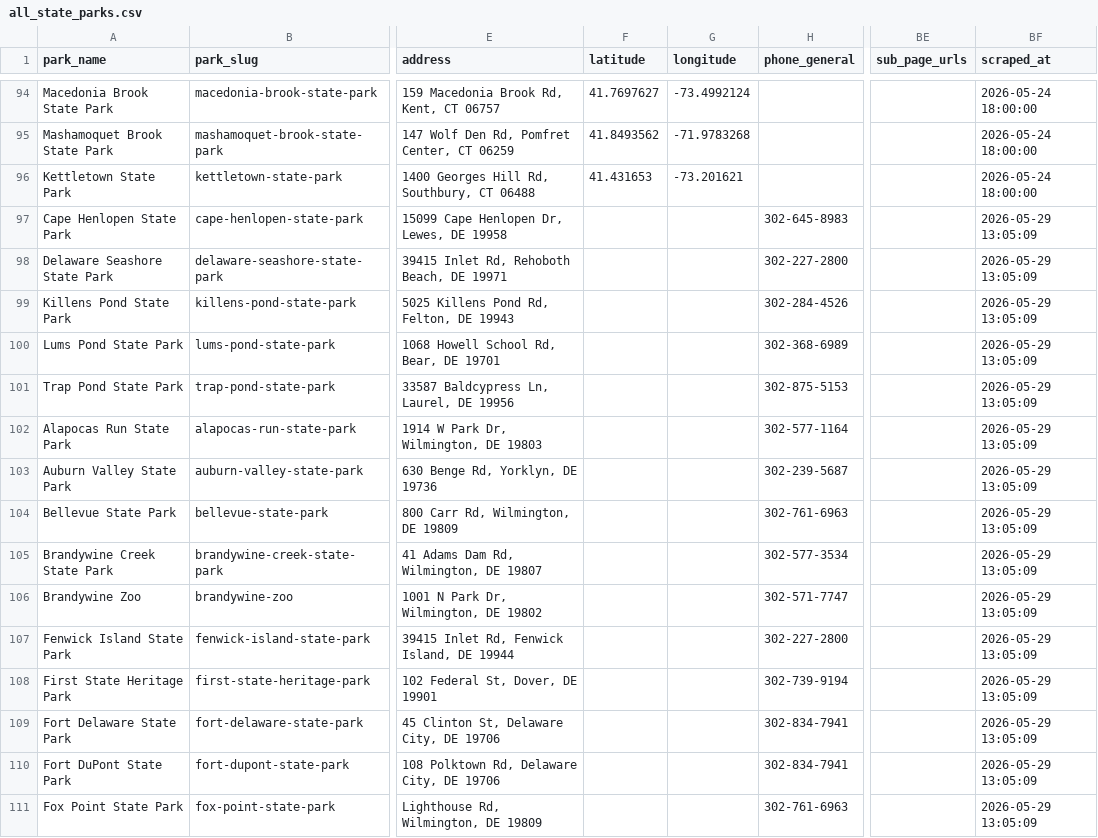
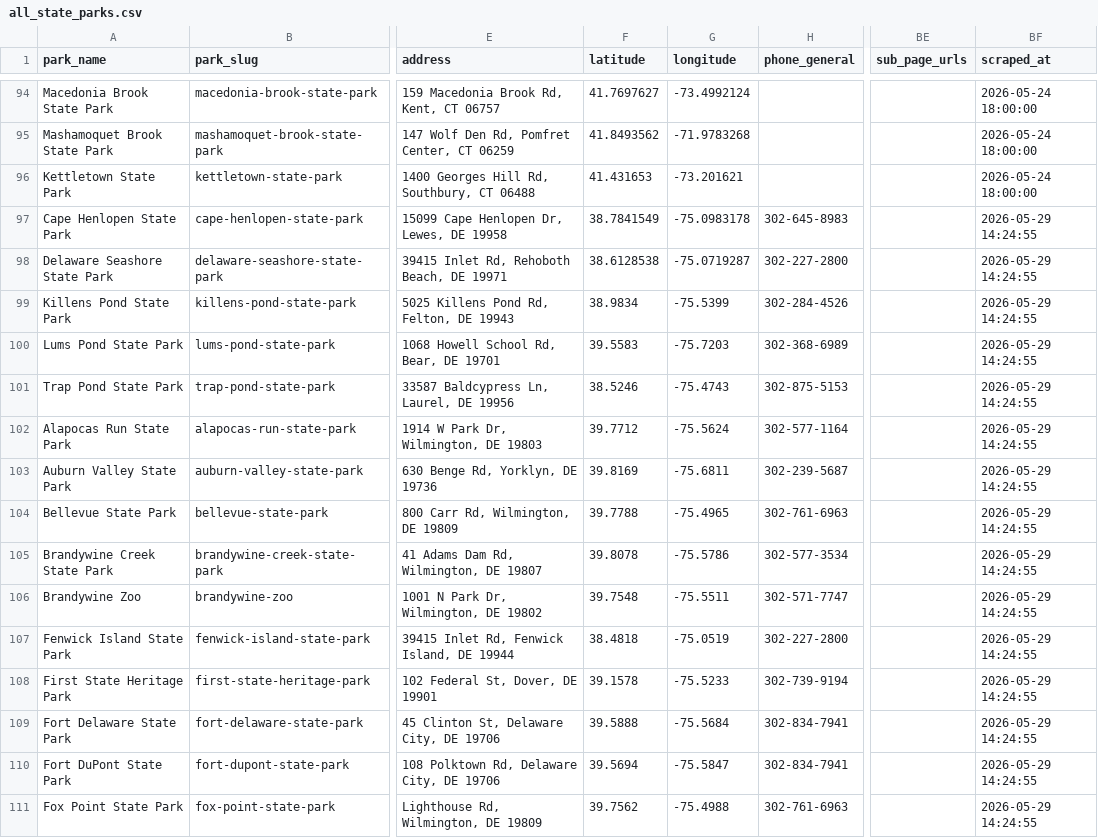
Before and after one commit to hayniec/state-parks-camping, a CSV file: all_state_parks.csv, drawn as a sheet; only a part is shown, gaps mark what is left out; the diff covers the shown part only; the diff names each change by its address in the sheet, - before the commit and + after, or states it on an @@ line.

Commit message:
Fix Delaware coordinates parsing in scrape_delaware_parks.py, update place details, and regenerate master dataset

```diff
--- a/all_state_parks.csv
+++ b/all_state_parks.csv
-F97 (latitude): (empty)
+F97 (latitude): 38.7841549
-G97 (longitude): (empty)
+G97 (longitude): -75.0983178
-BF97:BF111 (scraped_at): 2026-05-29 13:05:09
+BF97:BF111 (scraped_at): 2026-05-29 14:24:55
-F98 (latitude): (empty)
+F98 (latitude): 38.6128538
-G98 (longitude): (empty)
+G98 (longitude): -75.0719287
-F99 (latitude): (empty)
+F99 (latitude): 38.9834
-G99 (longitude): (empty)
+G99 (longitude): -75.5399
-F100 (latitude): (empty)
+F100 (latitude): 39.5583
-G100 (longitude): (empty)
+G100 (longitude): -75.7203
-F101 (latitude): (empty)
+F101 (latitude): 38.5246
-G101 (longitude): (empty)
+G101 (longitude): -75.4743
-F102 (latitude): (empty)
+F102 (latitude): 39.7712
-G102 (longitude): (empty)
+G102 (longitude): -75.5624
-F103 (latitude): (empty)
+F103 (latitude): 39.8169
-G103 (longitude): (empty)
+G103 (longitude): -75.6811
-F104 (latitude): (empty)
+F104 (latitude): 39.7788
-G104 (longitude): (empty)
+G104 (longitude): -75.4965
-F105 (latitude): (empty)
+F105 (latitude): 39.8078
-G105 (longitude): (empty)
+G105 (longitude): -75.5786
-F106 (latitude): (empty)
+F106 (latitude): 39.7548
-G106 (longitude): (empty)
+G106 (longitude): -75.5511
-F107 (latitude): (empty)
+F107 (latitude): 38.4818
-G107 (longitude): (empty)
+G107 (longitude): -75.0519
-F108 (latitude): (empty)
+F108 (latitude): 39.1578
-G108 (longitude): (empty)
+G108 (longitude): -75.5233
-F109 (latitude): (empty)
+F109 (latitude): 39.5888
-G109 (longitude): (empty)
+G109 (longitude): -75.5684
-F110 (latitude): (empty)
+F110 (latitude): 39.5694
-G110 (longitude): (empty)
+G110 (longitude): -75.5847
-F111 (latitude): (empty)
+F111 (latitude): 39.7562
-G111 (longitude): (empty)
+G111 (longitude): -75.4988
```
Also changed, not shown: 9 edited cells elsewhere in this file, delaware_state_parks.csv, 1 other file.
